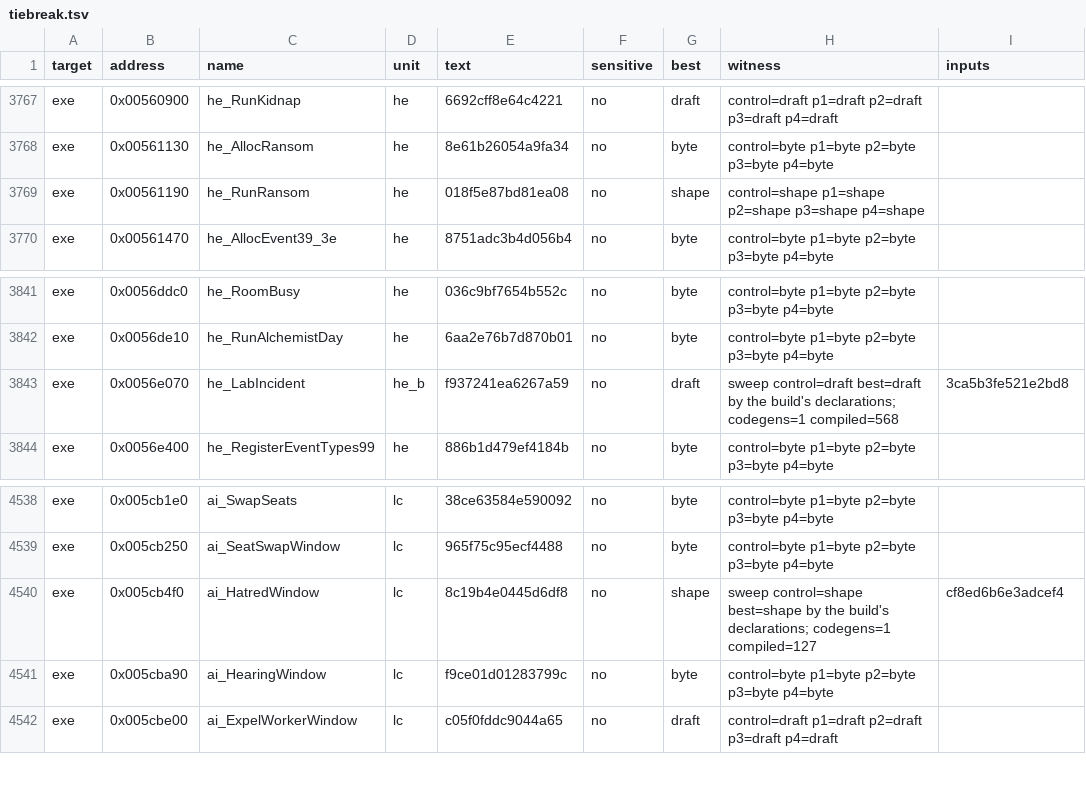
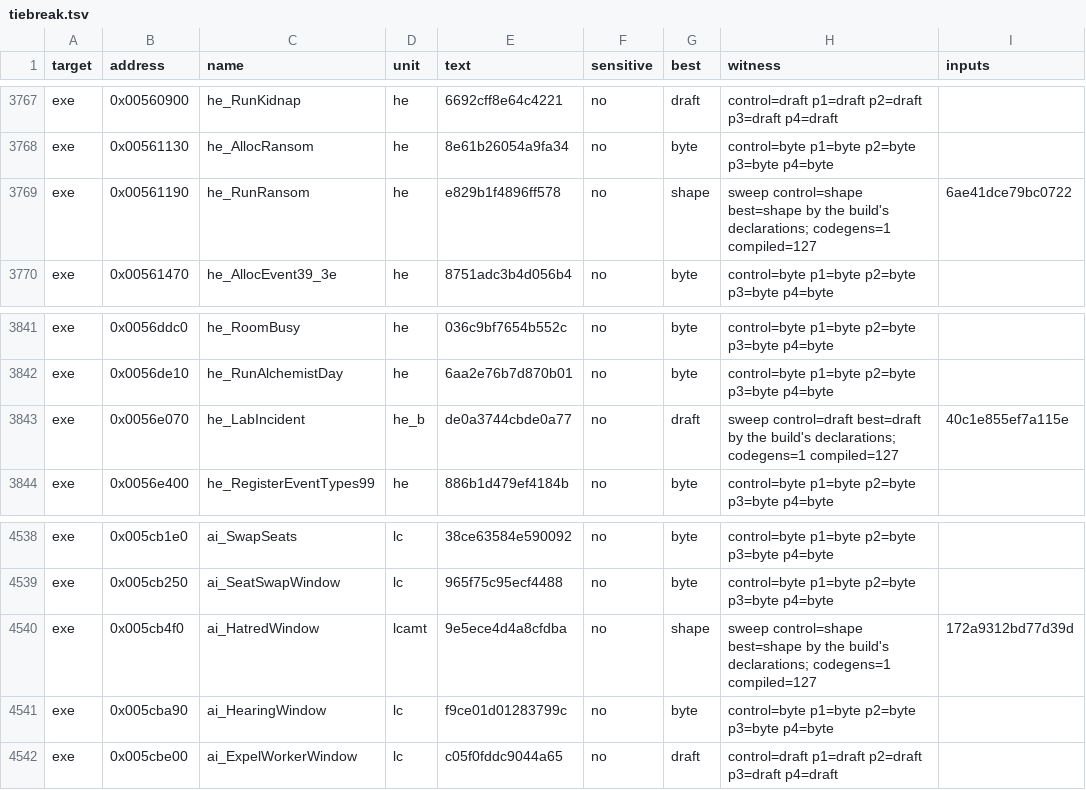
Before and after one commit to andre-tebart/gildegold, a TSV file: ledger/tiebreak.tsv, drawn as a sheet; only a part is shown, gaps mark what is left out.

```diff
--- a/ledger/tiebreak.tsv
+++ b/ledger/tiebreak.tsv
@@ -3768,3 +3768,3 @@ exe	0x00560900	he_RunKidnap	he	6692cff8e64c4221	no	draft	control=draft p1=draft
 exe	0x00561130	he_AllocRansom	he	8e61b26054a9fa34	no	byte	control=byte p1=byte p2=byte p3=byte p4=byte	
-exe	0x00561190	he_RunRansom	he	018f5e87bd81ea08	no	shape	control=shape p1=shape p2=shape p3=shape p4=shape	
+exe	0x00561190	he_RunRansom	he	e829b1f4896ff578	no	shape	sweep control=shape best=shape by the build's declarations; codegens=1 compiled=127	6ae41dce79bc0722
 exe	0x00561470	he_AllocEvent39_3e	he	8751adc3b4d056b4	no	byte	control=byte p1=byte p2=byte p3=byte p4=byte	
@@ -3842,3 +3842,3 @@ exe	0x0056ddc0	he_RoomBusy	he	036c9bf7654b552c	no	byte	control=byte p1=byte p2=b
 exe	0x0056de10	he_RunAlchemistDay	he	6aa2e76b7d870b01	no	byte	control=byte p1=byte p2=byte p3=byte p4=byte	
-exe	0x0056e070	he_LabIncident	he_b	f937241ea6267a59	no	draft	sweep control=draft best=draft by the build's declarations; codegens=1 compiled=568	3ca5b3fe521e2bd8
+exe	0x0056e070	he_LabIncident	he_b	de0a3744cbde0a77	no	draft	sweep control=draft best=draft by the build's declarations; codegens=1 compiled=127	40c1e855ef7a115e
 exe	0x0056e400	he_RegisterEventTypes99	he	886b1d479ef4184b	no	byte	control=byte p1=byte p2=byte p3=byte p4=byte	
@@ -4539,3 +4539,3 @@ exe	0x005cb1e0	ai_SwapSeats	lc	38ce63584e590092	no	byte	control=byte p1=byte p2=
 exe	0x005cb250	ai_SeatSwapWindow	lc	965f75c95ecf4488	no	byte	control=byte p1=byte p2=byte p3=byte p4=byte	
-exe	0x005cb4f0	ai_HatredWindow	lc	8c19b4e0445d6df8	no	shape	sweep control=shape best=shape by the build's declarations; codegens=1 compiled=127	cf8ed6b6e3adcef4
+exe	0x005cb4f0	ai_HatredWindow	lcamt	9e5ece4d4a8cfdba	no	shape	sweep control=shape best=shape by the build's declarations; codegens=1 compiled=127	172a9312bd77d39d
 exe	0x005cba90	ai_HearingWindow	lc	f9ce01d01283799c	no	byte	control=byte p1=byte p2=byte p3=byte p4=byte	
```
